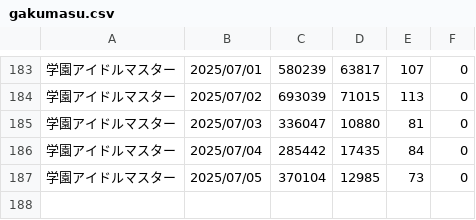
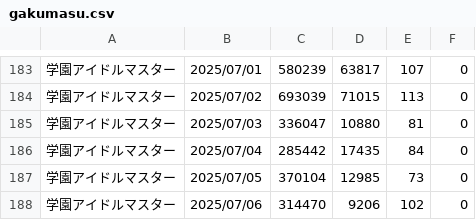
Before and after one commit to iwakiridrcm/youtube-find, a CSV file: gakumasu/gakumasu.csv, drawn as a sheet; only a part is shown, gaps mark what is left out; the diff names each change by its address in the sheet, - before the commit and + after, or states it on an @@ line.

```diff
--- a/gakumasu/gakumasu.csv
+++ b/gakumasu/gakumasu.csv
+row 188: 学園アイドルマスター | 2025/07/06 | 314470 | 9206 | 102 | 0
```
Also changed, not shown: Twitch1dayStar/Twitch1dayStar.csv, ggeneration/ggeneration.csv, 15 other files.
